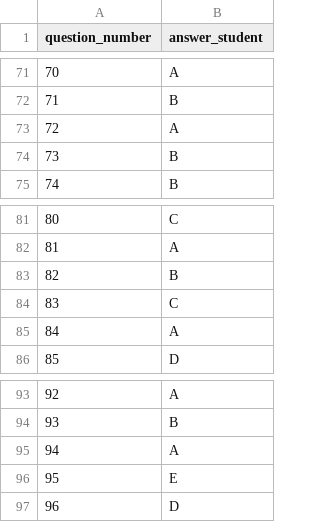
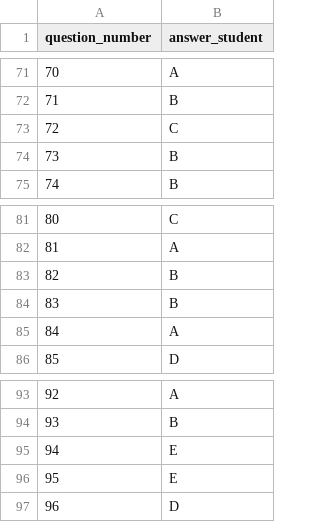
Before and after one commit to jjroberts88/mcq-analysis-tool, a CSV file: data/input/Student3.csv, drawn as a sheet; only a part is shown, gaps mark what is left out; the diff covers the shown part only.

Commit message:
Update Student3.csv

```diff
--- a/data/input/Student3.csv
+++ b/data/input/Student3.csv
@@ -72,3 +72,3 @@ question_number,answer_student
 71,B
-72,A
+72,C
 73,B
@@ -83,3 +83,3 @@ question_number,answer_student
 82,B
-83,C
+83,B
 84,A
@@ -94,3 +94,3 @@ question_number,answer_student
 93,B
-94,A
+94,E
 95,E
```
Also changed, not shown: 7 edited cells elsewhere in this file.
